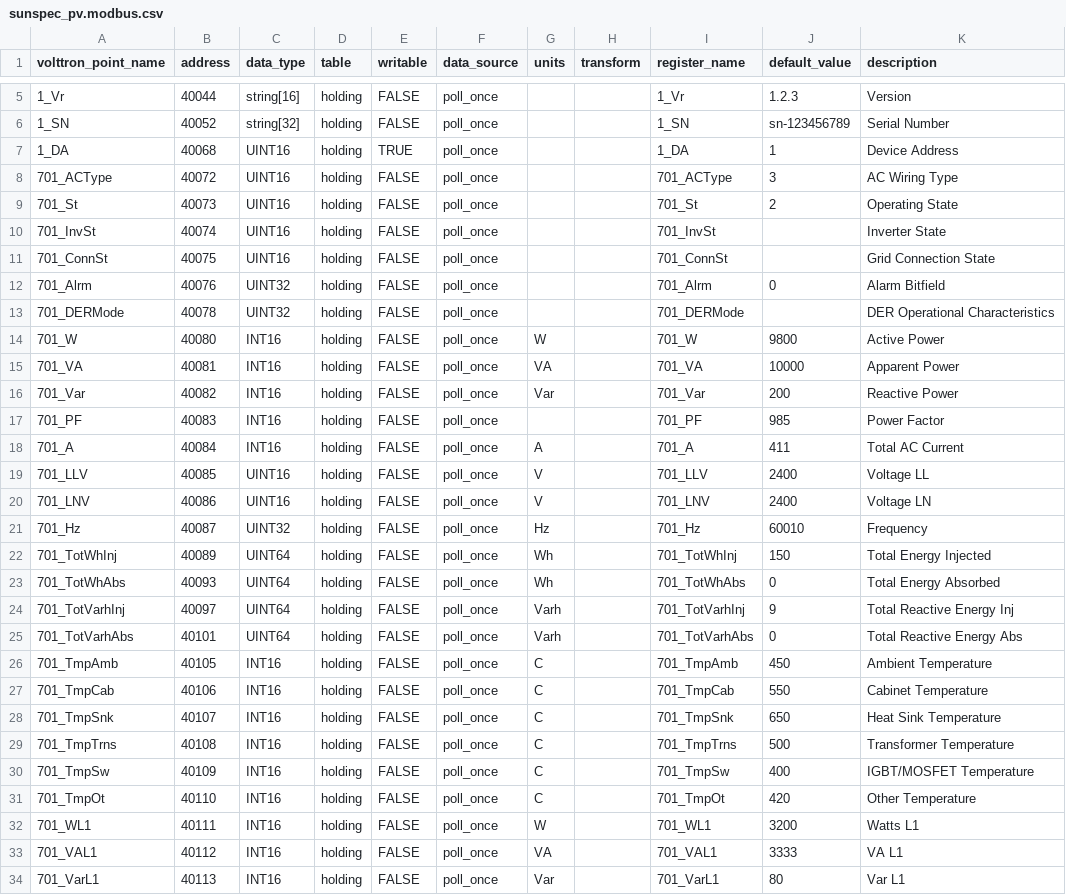
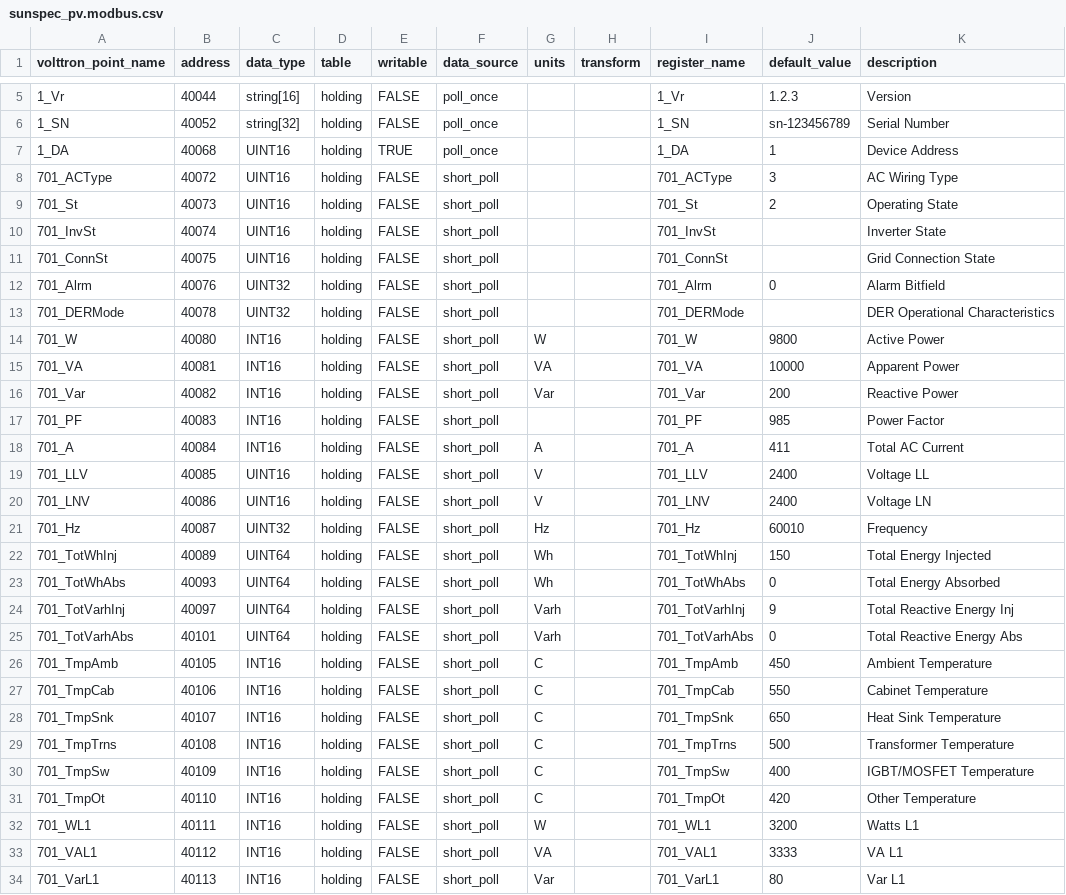
Before and after one commit to davidraker/icm-stack, a CSV file: src/icmstack/data/registries/sunspec_pv.modbus.csv, drawn as a sheet; only a part is shown, gaps mark what is left out; the diff covers the shown part only.

Commit message:
Install the icm libraries from checkouts ahead of the agents
The agents depend on icm-lib-transforms and icm-lib-resources (and the
service on the icm-lib-models packages); in checkout mode they come from
$ICM_MODULES/icm-utils, with their extras, before the agent itself so pip
never resolves them from an index. Install hints name icm-lib-resources.

The shipped SunSpec registries no longer mark model 701 (the AC
measurements) as poll-once; only the common block is read once.

```diff
--- a/src/icmstack/data/registries/sunspec_pv.modbus.csv
+++ b/src/icmstack/data/registries/sunspec_pv.modbus.csv
@@ -7,28 +7,28 @@ volttron_point_name,address,data_type,table,writable,data_source,units,transform
 1_DA,40068,UINT16,holding,TRUE,poll_once,,,1_DA,1,Device Address
-701_ACType,40072,UINT16,holding,FALSE,poll_once,,,701_ACType,3,AC Wiring Type
-701_St,40073,UINT16,holding,FALSE,poll_once,,,701_St,2,Operating State
-701_InvSt,40074,UINT16,holding,FALSE,poll_once,,,701_InvSt,,Inverter State
-701_ConnSt,40075,UINT16,holding,FALSE,poll_once,,,701_ConnSt,,Grid Connection State
-701_Alrm,40076,UINT32,holding,FALSE,poll_once,,,701_Alrm,0,Alarm Bitfield
-701_DERMode,40078,UINT32,holding,FALSE,poll_once,,,701_DERMode,,DER Operational Characteristics
-701_W,40080,INT16,holding,FALSE,poll_once,W,,701_W,9800,Active Power
-701_VA,40081,INT16,holding,FALSE,poll_once,VA,,701_VA,10000,Apparent Power
-701_Var,40082,INT16,holding,FALSE,poll_once,Var,,701_Var,200,Reactive Power
-701_PF,40083,INT16,holding,FALSE,poll_once,,,701_PF,985,Power Factor
-701_A,40084,INT16,holding,FALSE,poll_once,A,,701_A,411,Total AC Current
-701_LLV,40085,UINT16,holding,FALSE,poll_once,V,,701_LLV,2400,Voltage LL
-701_LNV,40086,UINT16,holding,FALSE,poll_once,V,,701_LNV,2400,Voltage LN
-701_Hz,40087,UINT32,holding,FALSE,poll_once,Hz,,701_Hz,60010,Frequency
-701_TotWhInj,40089,UINT64,holding,FALSE,poll_once,Wh,,701_TotWhInj,150,Total Energy Injected
-701_TotWhAbs,40093,UINT64,holding,FALSE,poll_once,Wh,,701_TotWhAbs,0,Total Energy Absorbed
-701_TotVarhInj,40097,UINT64,holding,FALSE,poll_once,Varh,,701_TotVarhInj,9,Total Reactive Energy Inj
-701_TotVarhAbs,40101,UINT64,holding,FALSE,poll_once,Varh,,701_TotVarhAbs,0,Total Reactive Energy Abs
-701_TmpAmb,40105,INT16,holding,FALSE,poll_once,C,,701_TmpAmb,450,Ambient Temperature
-701_TmpCab,40106,INT16,holding,FALSE,poll_once,C,,701_TmpCab,550,Cabinet Temperature
-701_TmpSnk,40107,INT16,holding,FALSE,poll_once,C,,701_TmpSnk,650,Heat Sink Temperature
-701_TmpTrns,40108,INT16,holding,FALSE,poll_once,C,,701_TmpTrns,500,Transformer Temperature
-701_TmpSw,40109,INT16,holding,FALSE,poll_once,C,,701_TmpSw,400,IGBT/MOSFET Temperature
-701_TmpOt,40110,INT16,holding,FALSE,poll_once,C,,701_TmpOt,420,Other Temperature
-701_WL1,40111,INT16,holding,FALSE,poll_once,W,,701_WL1,3200,Watts L1
-701_VAL1,40112,INT16,holding,FALSE,poll_once,VA,,701_VAL1,3333,VA L1
-701_VarL1,40113,INT16,holding,FALSE,poll_once,Var,,701_VarL1,80,Var L1
+701_ACType,40072,UINT16,holding,FALSE,short_poll,,,701_ACType,3,AC Wiring Type
+701_St,40073,UINT16,holding,FALSE,short_poll,,,701_St,2,Operating State
+701_InvSt,40074,UINT16,holding,FALSE,short_poll,,,701_InvSt,,Inverter State
+701_ConnSt,40075,UINT16,holding,FALSE,short_poll,,,701_ConnSt,,Grid Connection State
+701_Alrm,40076,UINT32,holding,FALSE,short_poll,,,701_Alrm,0,Alarm Bitfield
+701_DERMode,40078,UINT32,holding,FALSE,short_poll,,,701_DERMode,,DER Operational Characteristics
+701_W,40080,INT16,holding,FALSE,short_poll,W,,701_W,9800,Active Power
+701_VA,40081,INT16,holding,FALSE,short_poll,VA,,701_VA,10000,Apparent Power
+701_Var,40082,INT16,holding,FALSE,short_poll,Var,,701_Var,200,Reactive Power
+701_PF,40083,INT16,holding,FALSE,short_poll,,,701_PF,985,Power Factor
+701_A,40084,INT16,holding,FALSE,short_poll,A,,701_A,411,Total AC Current
+701_LLV,40085,UINT16,holding,FALSE,short_poll,V,,701_LLV,2400,Voltage LL
+701_LNV,40086,UINT16,holding,FALSE,short_poll,V,,701_LNV,2400,Voltage LN
+701_Hz,40087,UINT32,holding,FALSE,short_poll,Hz,,701_Hz,60010,Frequency
+701_TotWhInj,40089,UINT64,holding,FALSE,short_poll,Wh,,701_TotWhInj,150,Total Energy Injected
+701_TotWhAbs,40093,UINT64,holding,FALSE,short_poll,Wh,,701_TotWhAbs,0,Total Energy Absorbed
+701_TotVarhInj,40097,UINT64,holding,FALSE,short_poll,Varh,,701_TotVarhInj,9,Total Reactive Energy Inj
+701_TotVarhAbs,40101,UINT64,holding,FALSE,short_poll,Varh,,701_TotVarhAbs,0,Total Reactive Energy Abs
+701_TmpAmb,40105,INT16,holding,FALSE,short_poll,C,,701_TmpAmb,450,Ambient Temperature
+701_TmpCab,40106,INT16,holding,FALSE,short_poll,C,,701_TmpCab,550,Cabinet Temperature
+701_TmpSnk,40107,INT16,holding,FALSE,short_poll,C,,701_TmpSnk,650,Heat Sink Temperature
+701_TmpTrns,40108,INT16,holding,FALSE,short_poll,C,,701_TmpTrns,500,Transformer Temperature
+701_TmpSw,40109,INT16,holding,FALSE,short_poll,C,,701_TmpSw,400,IGBT/MOSFET Temperature
+701_TmpOt,40110,INT16,holding,FALSE,short_poll,C,,701_TmpOt,420,Other Temperature
+701_WL1,40111,INT16,holding,FALSE,short_poll,W,,701_WL1,3200,Watts L1
+701_VAL1,40112,INT16,holding,FALSE,short_poll,VA,,701_VAL1,3333,VA L1
+701_VarL1,40113,INT16,holding,FALSE,short_poll,Var,,701_VarL1,80,Var L1
```
Also changed, not shown: 33 edited cells elsewhere in this file, src/icmstack/data/registries/sunspec_pv_served.modbus.csv, 5 other files.
